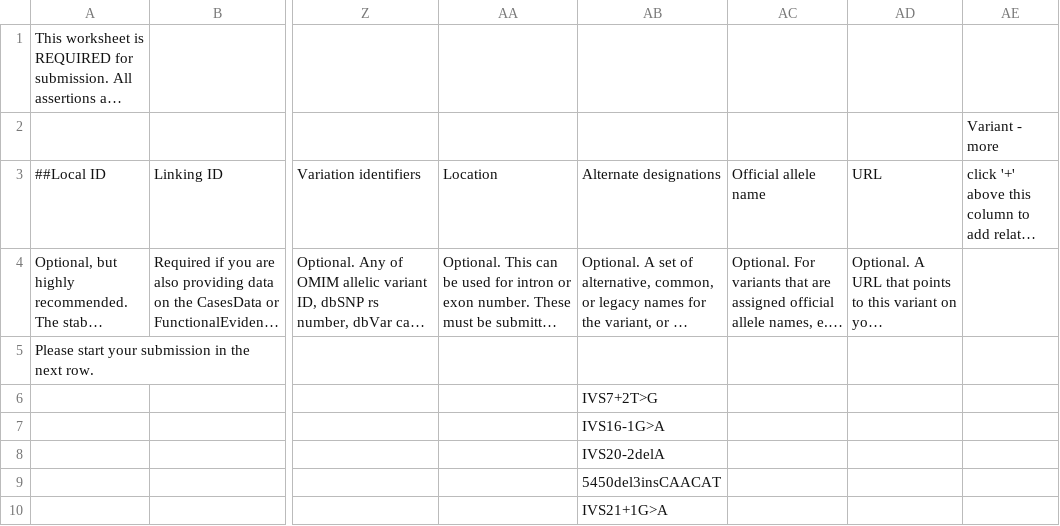
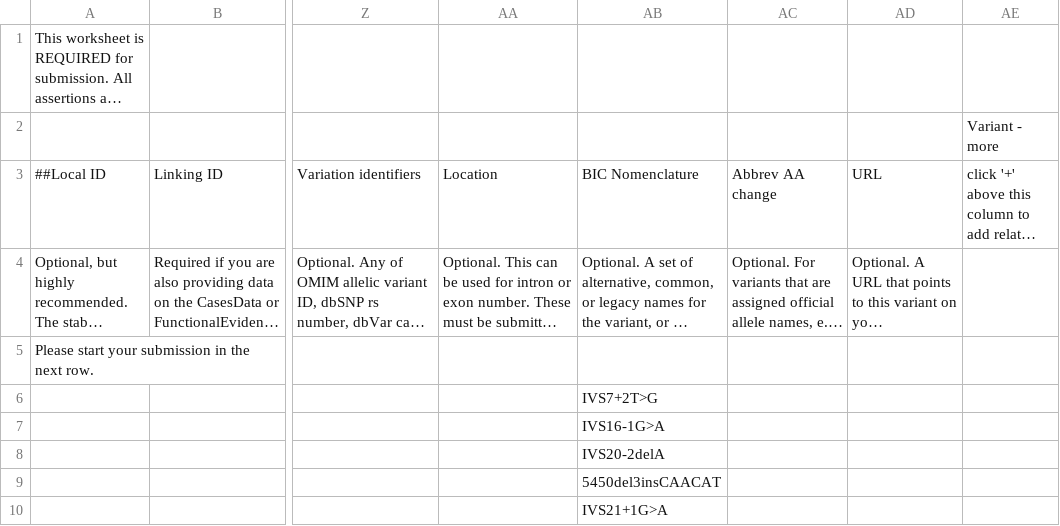
Before and after one commit to BD2KGenomics/brca-pipeline, a TSV file: enigma/raw_files/ENIGMA_variants_batch2_05_31_2016.tsv, drawn as a sheet; only a part is shown, gaps mark what is left out; long unchanged cells end in …; the diff names each change by its address in the sheet, - before the commit and + after, or states it on an @@ line.

Commit message:
update raw enigma submission file converted to tsv with changed column names

```diff
--- a/enigma/raw_files/ENIGMA_variants_batch2_05_31_2016.tsv
+++ b/enigma/raw_files/ENIGMA_variants_batch2_05_31_2016.tsv
-AB3: Alternate designations
+AB3: BIC Nomenclature
-AC3: Official allele name
+AC3: Abbrev AA change
```
